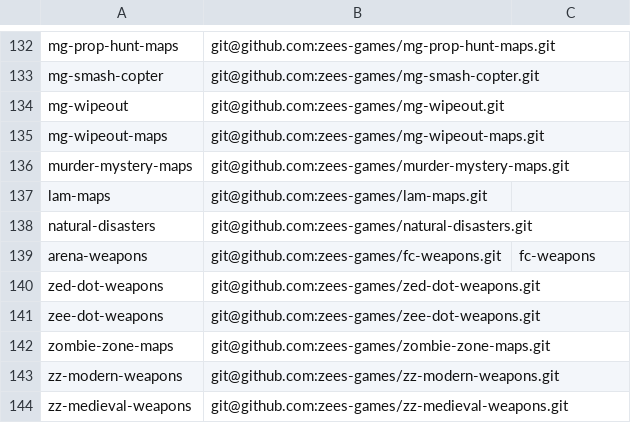
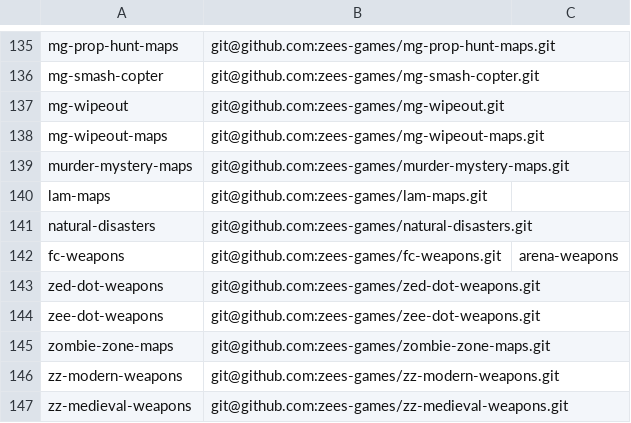
Before and after one commit to modcommunity/dot-bootstrap, a TSV file: projects.tsv, drawn as a sheet; only a part is shown, gaps mark what is left out; the diff covers the shown part only.

```diff
--- a/projects.tsv
+++ b/projects.tsv
@@ -138,3 +141,3 @@ lam-maps	git@github.com:zees-games/lam-maps.git
 natural-disasters	git@github.com:zees-games/natural-disasters.git
-arena-weapons	git@github.com:zees-games/fc-weapons.git	fc-weapons
+fc-weapons	git@github.com:zees-games/fc-weapons.git	arena-weapons
 zed-dot-weapons	git@github.com:zees-games/zed-dot-weapons.git
```
Also changed, not shown: 3 added rows and 22 edited cells elsewhere in this file, 7 other files.
